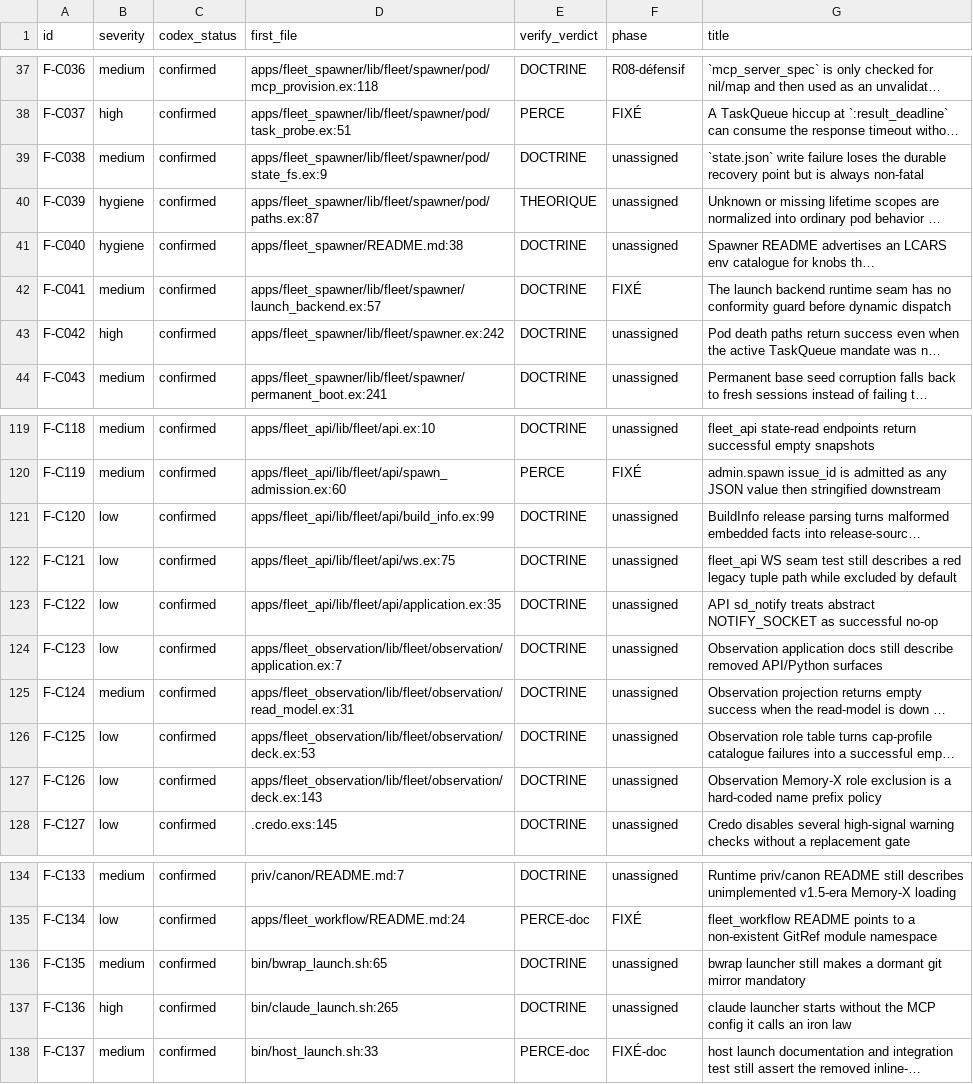
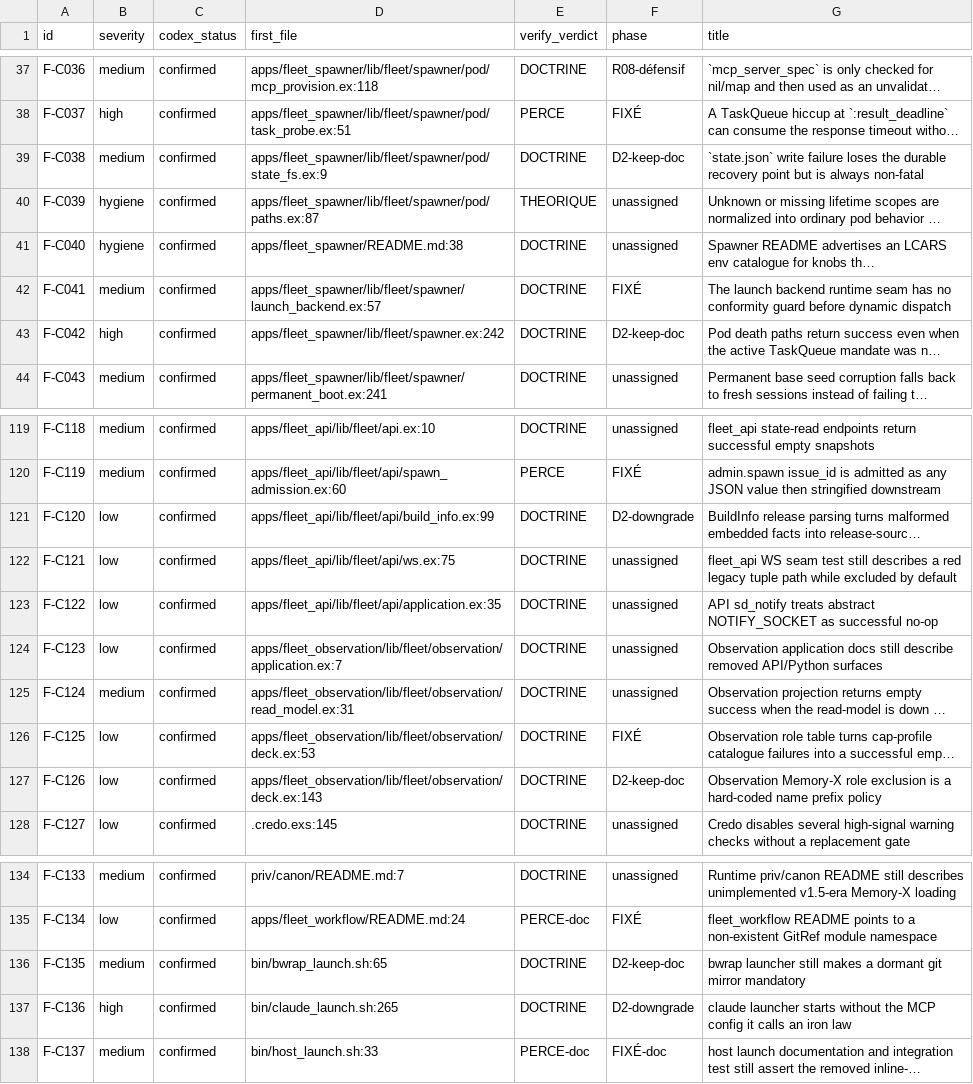
Before and after one commit to zUrp-Embedded/LCARS-fleet, a CSV file: fleet/runtime/_remediation/LEDGER.csv, drawn as a sheet; only a part is shown, gaps mark what is left out; long unchanged cells end in …; the diff names each change by its address in the sheet, - before the commit and + after, or states it on an @@ line.

Commit message:
chantier(remédiation D2) — F-C125 FIXÉ + consolidation (F-C124 additif, F-C118 décision, reste keep/down)

```diff
--- a/fleet/runtime/_remediation/LEDGER.csv
+++ b/fleet/runtime/_remediation/LEDGER.csv
-F39 (phase): unassigned
+F39 (phase): D2-keep-doc
-F43 (phase): unassigned
+F43 (phase): D2-keep-doc
-F121 (phase): unassigned
+F121 (phase): D2-downgrade
-F126 (phase): unassigned
+F126 (phase): FIXÉ
-F127 (phase): unassigned
+F127 (phase): D2-keep-doc
-F136 (phase): unassigned
+F136 (phase): D2-keep-doc
-F137 (phase): unassigned
+F137 (phase): D2-downgrade
```
Also changed, not shown: 1 other file.
